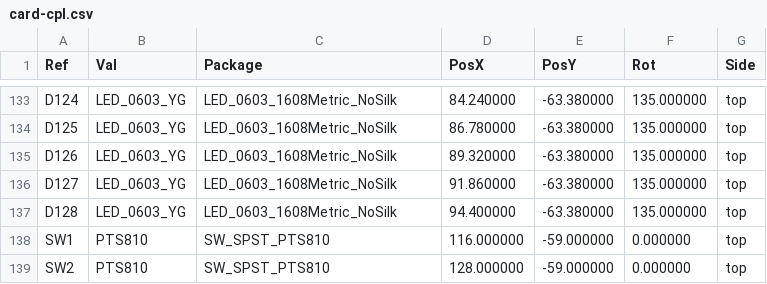
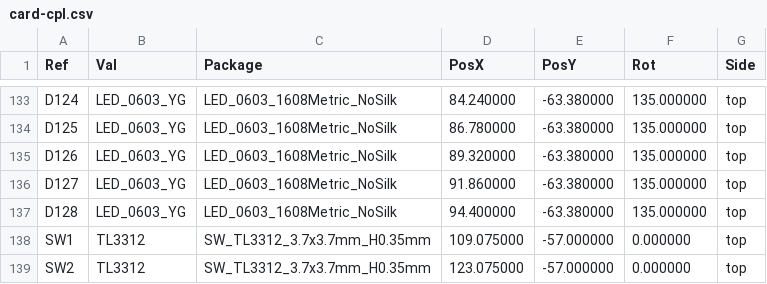
Before and after one commit to robotgtfxry/PCB-wizytowka, a CSV file: fab/card/card-cpl.csv, drawn as a sheet; only a part is shown, gaps mark what is left out.

```diff
--- a/fab/card/card-cpl.csv
+++ b/fab/card/card-cpl.csv
@@ -137,3 +137,3 @@ Ref,Val,Package,PosX,PosY,Rot,Side
 "D128","LED_0603_YG","LED_0603_1608Metric_NoSilk",94.400000,-63.380000,135.000000,top
-"SW1","PTS810","SW_SPST_PTS810",116.000000,-59.000000,0.000000,top
-"SW2","PTS810","SW_SPST_PTS810",128.000000,-59.000000,0.000000,top
+"SW1","TL3312","SW_TL3312_3.7x3.7mm_H0.35mm",109.075000,-57.000000,0.000000,top
+"SW2","TL3312","SW_TL3312_3.7x3.7mm_H0.35mm",123.075000,-57.000000,0.000000,top
```
Also changed, not shown: fab/card/card-bom.csv, 20 other files.
